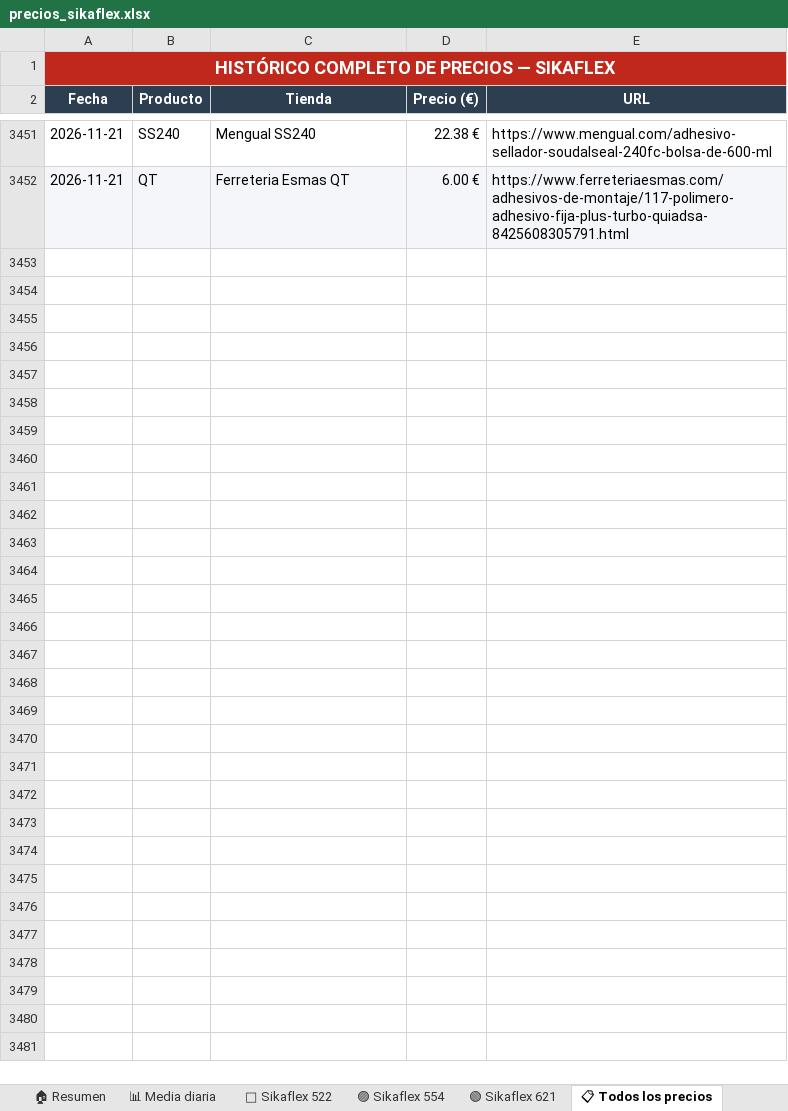
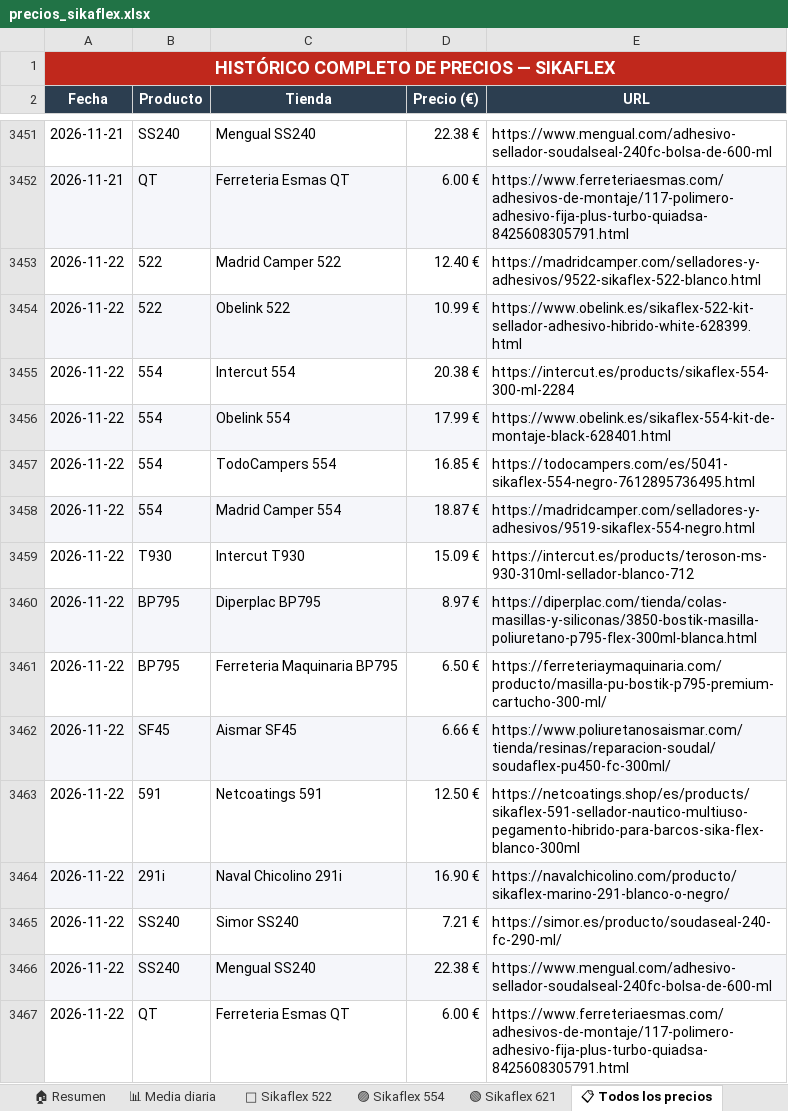
Before and after one commit to larri317/sikaflex-monitor, an Excel workbook: precios_sikaflex.xlsx, sheet 📋 Todos los precios, drawn as a sheet; only a part is shown, gaps mark what is left out; values as stored, in another font and other column widths than the file's, no borders; the diff names each change by its address in the sheet, - before the commit and + after, or states it on an @@ line.

```diff
--- a/precios_sikaflex.xlsx (sheet 📋 Todos los precios)
+++ b/precios_sikaflex.xlsx (sheet 📋 Todos los precios)
+row 3453: 2026-11-22 | 522 | Madrid Camper 522 | 12.40 € | https://madridcamper.com/selladores-y-adhesivos/9522-sikaflex-522-blanco.html
+row 3454: 2026-11-22 | 522 | Obelink 522 | 10.99 € | https://www.obelink.es/sikaflex-522-kit-sellador-adhesivo-hibrido-white-628399.html
+row 3455: 2026-11-22 | 554 | Intercut 554 | 20.38 € | https://intercut.es/products/sikaflex-554-300-ml-2284
+row 3456: 2026-11-22 | 554 | Obelink 554 | 17.99 € | https://www.obelink.es/sikaflex-554-kit-de-montaje-black-628401.html
+row 3457: 2026-11-22 | 554 | TodoCampers 554 | 16.85 € | https://todocampers.com/es/5041-sikaflex-554-negro-7612895736495.html
+row 3458: 2026-11-22 | 554 | Madrid Camper 554 | 18.87 € | https://madridcamper.com/selladores-y-adhesivos/9519-sikaflex-554-negro.html
+row 3459: 2026-11-22 | T930 | Intercut T930 | 15.09 € | https://intercut.es/products/teroson-ms-930-310ml-sellador-blanco-712
+row 3460: 2026-11-22 | BP795 | Diperplac BP795 | 8.97 € | https://diperplac.com/tienda/colas-masillas-y-siliconas/3850-bostik-masilla-poliuretano-p795-flex-300ml-blanca.html
+row 3461: 2026-11-22 | BP795 | Ferreteria Maquinaria BP795 | 6.50 € | https://ferreteriaymaquinaria.com/producto/masilla-pu-bostik-p795-premium-cartucho-300-ml/
+row 3462: 2026-11-22 | SF45 | Aismar SF45 | 6.66 € | https://www.poliuretanosaismar.com/tienda/resinas/reparacion-soudal/soudaflex-pu450-fc-300ml/
+row 3463: 2026-11-22 | 591 | Netcoatings 591 | 12.50 € | https://netcoatings.shop/es/products/sikaflex-591-sellador-nautico-multiuso-pegamento-hibrido-para-barcos-sika-flex-blanco-300ml
+row 3464: 2026-11-22 | 291i | Naval Chicolino 291i | 16.90 € | https://navalchicolino.com/producto/sikaflex-marino-291-blanco-o-negro/
+row 3465: 2026-11-22 | SS240 | Simor SS240 | 7.21 € | https://simor.es/producto/soudaseal-240-fc-290-ml/
+row 3466: 2026-11-22 | SS240 | Mengual SS240 | 22.38 € | https://www.mengual.com/adhesivo-sellador-soudalseal-240fc-bolsa-de-600-ml
+row 3467: 2026-11-22 | QT | Ferreteria Esmas QT | 6.00 € | https://www.ferreteriaesmas.com/adhesivos-de-montaje/117-polimero-adhesivo-fija-plus-turbo-quiadsa-8425608305791.html
```
Also changed, not shown: sheet 🟣 Sikaflex 554, sheet 🏠 Resumen, sheet 📊 Media diaria, sheet 🔵 Sikaflex 522, charts or pictures, 1 other file.
